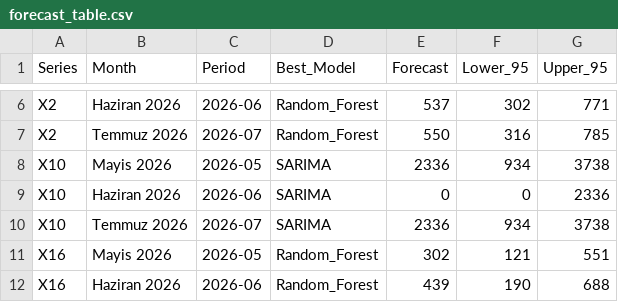
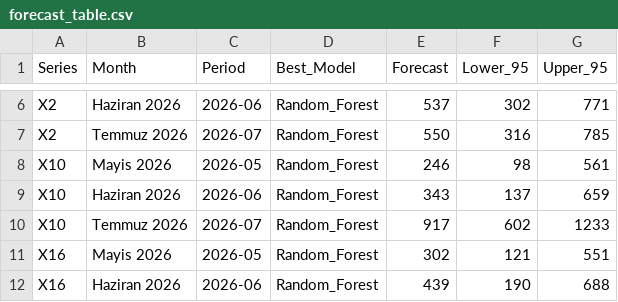
Before and after one commit to MehmetcanYlmz/Variteks_Talep_Tahmini_bitirme_tezi, a CSV file: results_v2/forecasts/forecast_table.csv, drawn as a sheet; only a part is shown, gaps mark what is left out.

```diff
--- a/results_v2/forecasts/forecast_table.csv
+++ b/results_v2/forecasts/forecast_table.csv
@@ -7,5 +7,5 @@ X2,Haziran 2026,2026-06,Random_Forest,537,302,771
 X2,Temmuz 2026,2026-07,Random_Forest,550,316,785
-X10,Mayis 2026,2026-05,SARIMA,2336,934,3738
-X10,Haziran 2026,2026-06,SARIMA,0,0,2336
-X10,Temmuz 2026,2026-07,SARIMA,2336,934,3738
+X10,Mayis 2026,2026-05,Random_Forest,246,98,561
+X10,Haziran 2026,2026-06,Random_Forest,343,137,659
+X10,Temmuz 2026,2026-07,Random_Forest,917,602,1233
 X16,Mayis 2026,2026-05,Random_Forest,302,121,551
```
Also changed, not shown: results_v2/model_comparison/best_models.csv, 1 other file.
